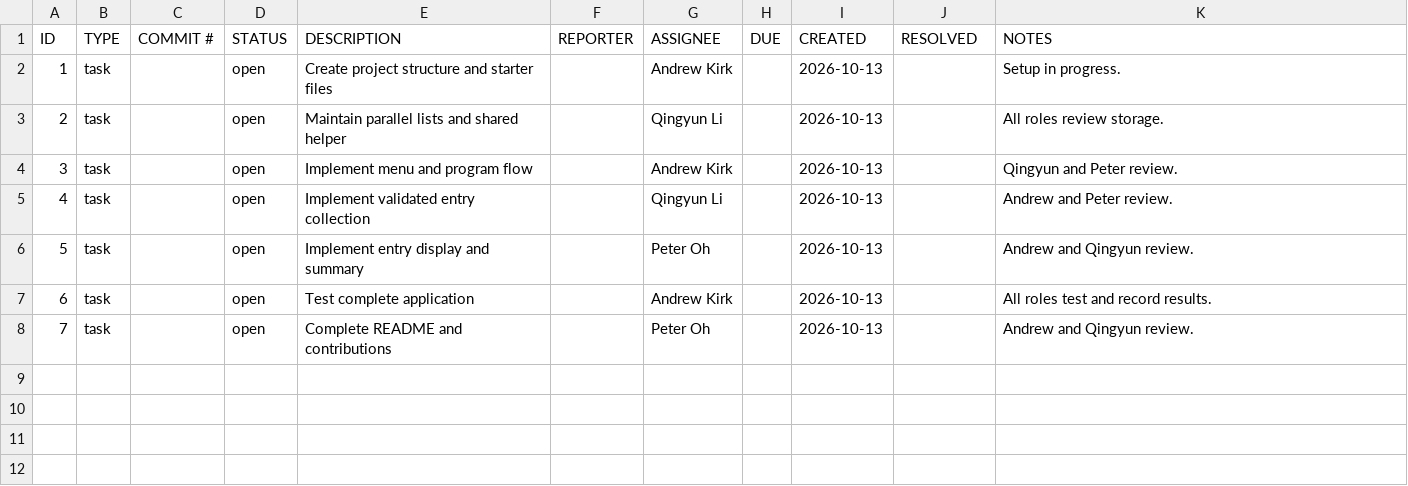
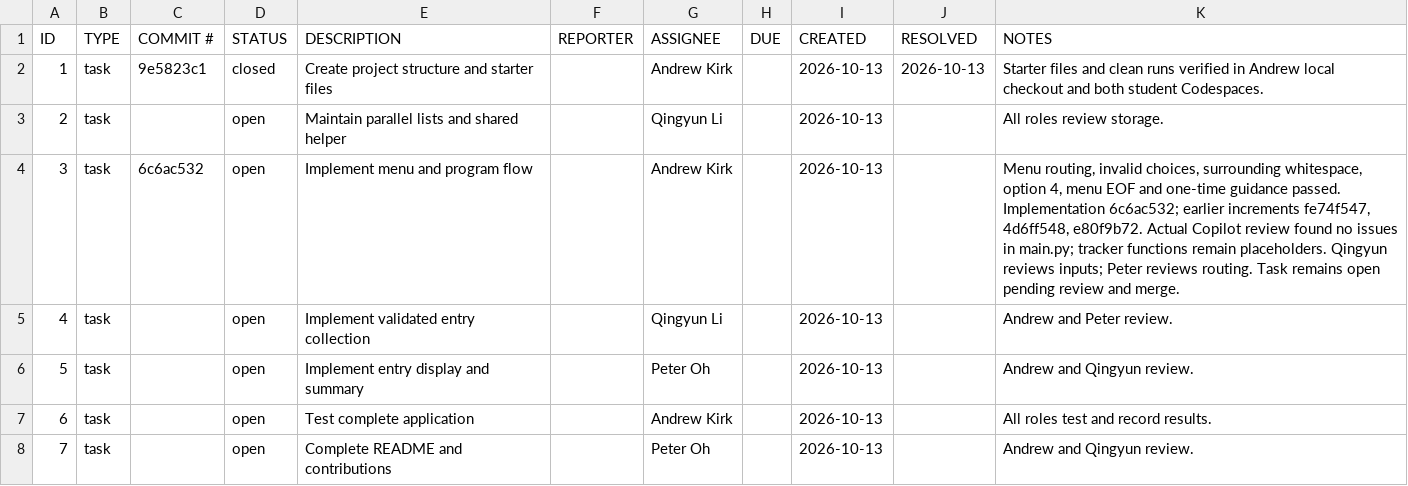
Before and after one commit to andrewtapin/ET574-M-PROJECT1-A-TEAM-LIVE, a CSV file: sleep_log_tracker/.github/issue_tracking.csv, drawn as a sheet.

Commit message:
Record menu verification setup reference and current status

```diff
--- a/sleep_log_tracker/.github/issue_tracking.csv
+++ b/sleep_log_tracker/.github/issue_tracking.csv
@@ -1,5 +1,5 @@
 ID,TYPE,COMMIT #,STATUS,DESCRIPTION,REPORTER,ASSIGNEE,DUE,CREATED,RESOLVED,NOTES
-1,task,,open,Create project structure and starter files,,Andrew Kirk,,2026-10-13,,Setup in progress.
+1,task,9e5823c1,closed,Create project structure and starter files,,Andrew Kirk,,2026-10-13,2026-10-13,Starter files and clean runs verified in Andrew local checkout and both student Codespaces.
 2,task,,open,Maintain parallel lists and shared helper,,Qingyun Li,,2026-10-13,,All roles review storage.
-3,task,,open,Implement menu and program flow,,Andrew Kirk,,2026-10-13,,Qingyun and Peter review.
+3,task,6c6ac532,open,Implement menu and program flow,,Andrew Kirk,,2026-10-13,,"Menu routing, invalid choices, surrounding whitespace, option 4, menu EOF and one-time guidance passed. Implementation 6c6ac532; earlier increments fe74f547, 4d6ff548, e80f9b72. Actual Copilot review found no issues in main.py; tracker functions remain placeholders. Qingyun reviews inputs; Peter reviews routing. Task remains open pending review and merge."
 4,task,,open,Implement validated entry collection,,Qingyun Li,,2026-10-13,,Andrew and Peter review.
```
Also changed, not shown: 1 other file.
